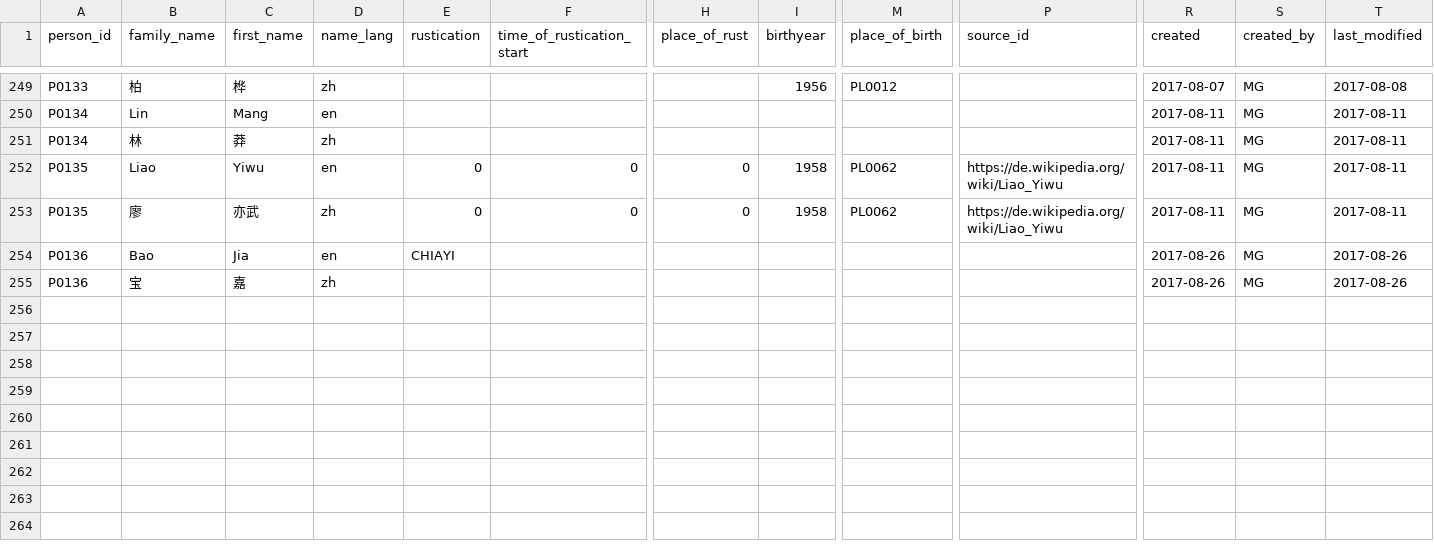
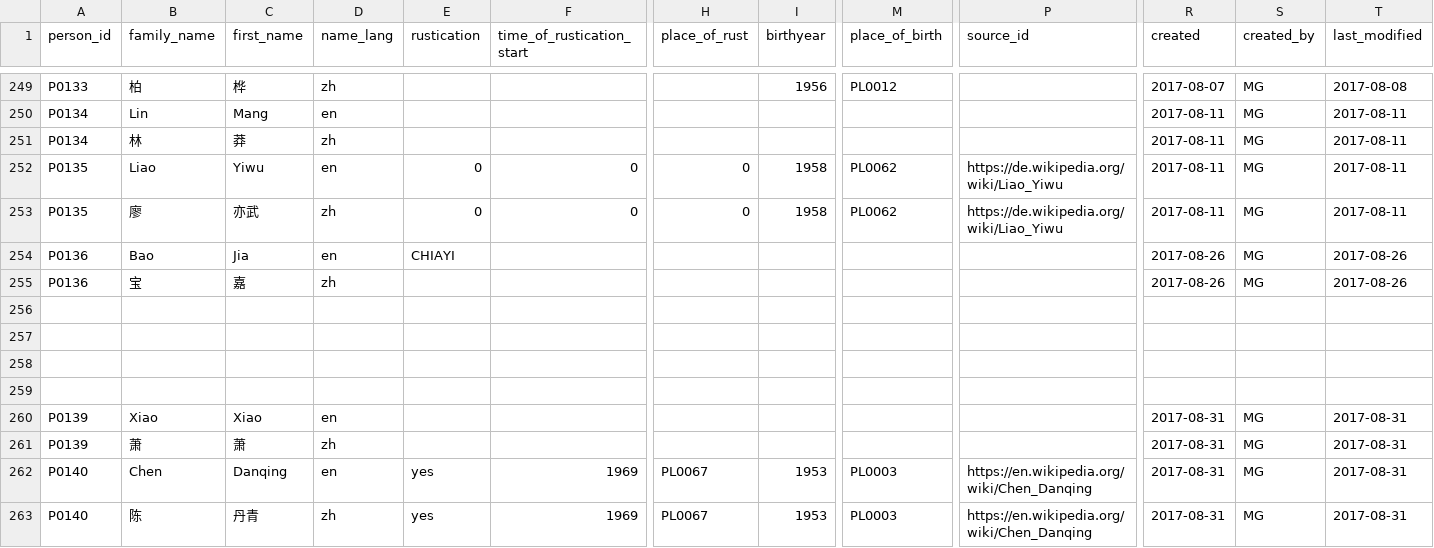
Before and after one commit to readchina/ReadAct, a CSV file: data/Person.csv, drawn as a sheet; only a part is shown, gaps mark what is left out; rows hold the shown columns only; the diff names each change by its address in the sheet, - before the commit and + after, or states it on an @@ line.

Commit message:
entries-Beatles-and-Beethoven
I copied the entries from the old list to the new one.
I added two readers to the person file and a place.

```diff
--- a/data/Person.csv
+++ b/data/Person.csv
+row 256: (empty)
+row 257: (empty)
+row 258: (empty)
+row 259: (empty)
+row 260: P0139 | Xiao | Xiao | en |  |  |  |  |  |  | 2017-08-31 | MG | 2017-08-31
+row 261: P0139 | 萧 | 萧 | zh |  |  |  |  |  |  | 2017-08-31 | MG | 2017-08-31
+row 262: P0140 | Chen | Danqing | en | yes | 1969 | PL0067 | 1953 | PL0003 | https://en.wikipedia.org/wiki/Chen_Danqing | 2017-08-31 | MG | 2017-08-31
+row 263: P0140 | 陈 | 丹青 | zh | yes | 1969 | PL0067 | 1953 | PL0003 | https://en.wikipedia.org/wiki/Chen_Danqing | 2017-08-31 | MG | 2017-08-31
```
Also changed, not shown: data/Act.csv, data/Place.csv, 1 other file.
